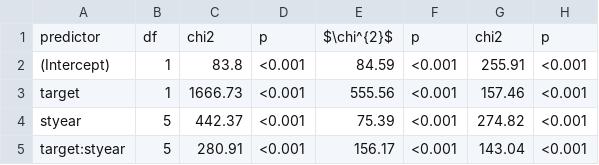
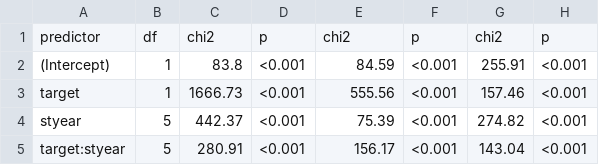
Before and after one commit to AileneKane/radcliffe, a CSV file: Analyses/wholegroup_paper1/output/yeartableAll.csv, drawn as a sheet.

```diff
--- a/Analyses/wholegroup_paper1/output/yeartableAll.csv
+++ b/Analyses/wholegroup_paper1/output/yeartableAll.csv
@@ -1,2 +1,2 @@
-"predictor","df","chi2","p","$\chi^{2}$ ","p","chi2","p"
+"predictor","df","chi2","p","chi2","p","chi2","p"
 "(Intercept)","1","83.8","<0.001","84.59","<0.001","255.91","<0.001"
```
Also changed, not shown: Analyses/wholegroup_paper1/output/blocktableAll.csv, 18 other files.
